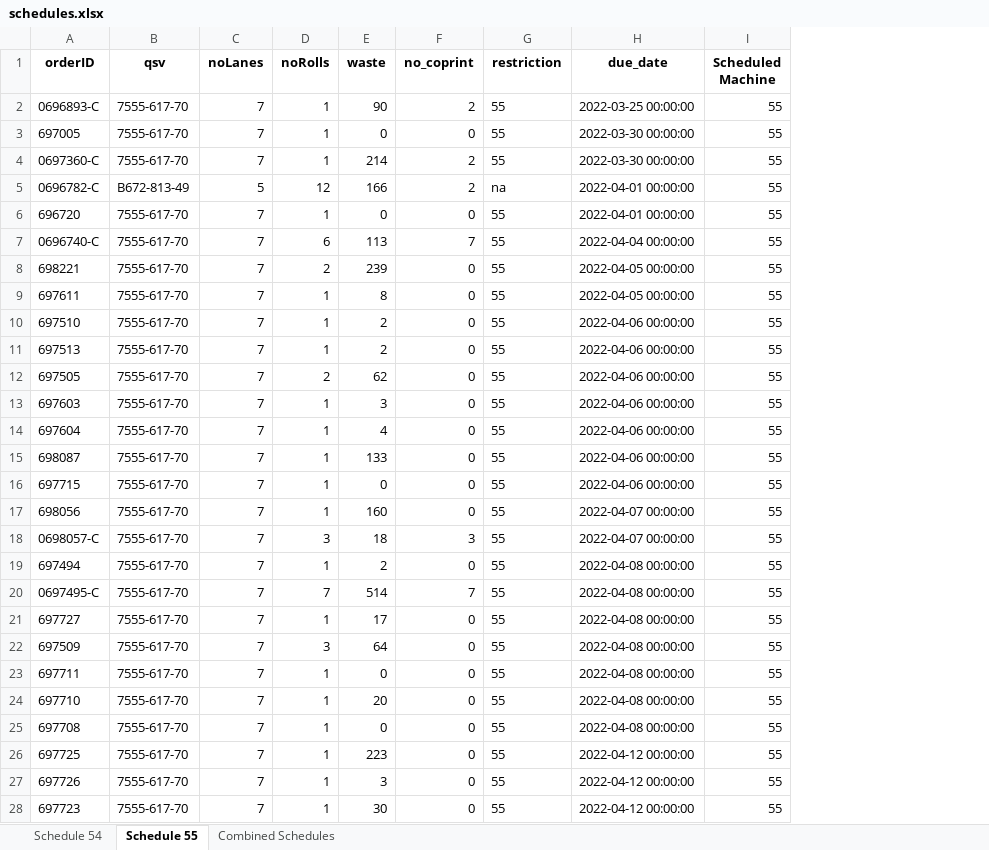
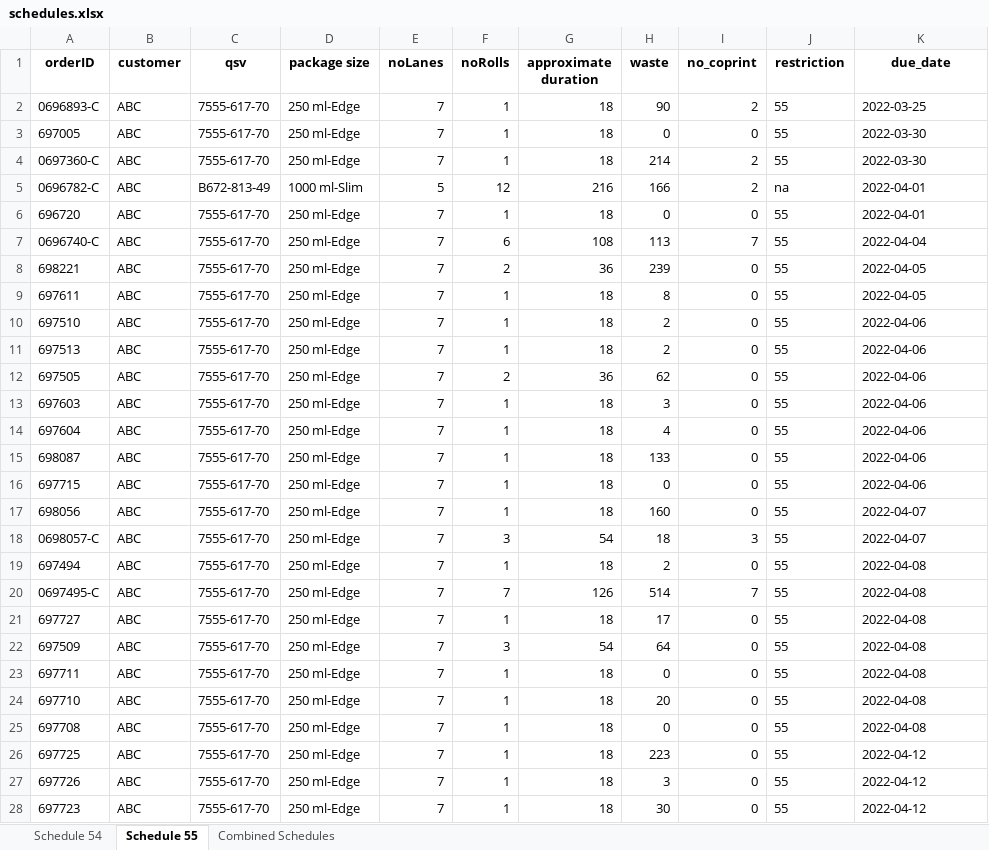
Before and after one commit to Mitali-Shenoy/senior_design_tetrapak, an Excel workbook: schedules.xlsx, sheet Schedule 55, drawn as a sheet; only a part is shown; values as stored, in another font and other column widths than the file's, no borders; removed rows and columns are numbered as before the commit, all else as after; the diff covers the shown part only; the diff names each change by its address in the sheet, - before the commit and + after, or states it on an @@ line.

```diff
--- a/schedules.xlsx (sheet Schedule 55)
+++ b/schedules.xlsx (sheet Schedule 55)
+column B (customer), rows 2-28: all ABC
+column D (package size), rows 2-28: 250 ml-Edge | 250 ml-Edge | 250 ml-Edge | 1000 ml-Slim | 250 ml-Edge | 250 ml-Edge | 250 ml-Edge | 250 ml-Edge | 250 ml-Edge | 250 ml-Edge | 250 ml-Edge | 250 ml-Edge | 250 ml-Edge | 250 ml-Edge | 250 ml-Edge | 250 ml-Edge | 250 ml-Edge | 250 ml-Edge | 250 ml-Edge | 250 ml-Edge | 250 ml-Edge | 250 ml-Edge | 250 ml-Edge | 250 ml-Edge | 250 ml-Edge | 250 ml-Edge | 250 ml-Edge
+column G (approximate duration), rows 2-28: 18 | 18 | 18 | 216 | 18 | 108 | 36 | 18 | 18 | 18 | 36 | 18 | 18 | 18 | 18 | 18 | 54 | 18 | 126 | 18 | 54 | 18 | 18 | 18 | 18 | 18 | 18
-column I (Scheduled Machine), rows 2-28: all 55
-K2 (due_date): 2022-03-25 00:00:00
+K2 (due_date): 2022-03-25
-K3:K4 (due_date): 2022-03-30 00:00:00
+K3:K4 (due_date): 2022-03-30
-K5:K6 (due_date): 2022-04-01 00:00:00
+K5:K6 (due_date): 2022-04-01
-K7 (due_date): 2022-04-04 00:00:00
+K7 (due_date): 2022-04-04
-K8:K9 (due_date): 2022-04-05 00:00:00
+K8:K9 (due_date): 2022-04-05
-K10:K16 (due_date): 2022-04-06 00:00:00
+K10:K16 (due_date): 2022-04-06
-K17:K18 (due_date): 2022-04-07 00:00:00
+K17:K18 (due_date): 2022-04-07
-K19:K25 (due_date): 2022-04-08 00:00:00
+K19:K25 (due_date): 2022-04-08
-K26:K28 (due_date): 2022-04-12 00:00:00
+K26:K28 (due_date): 2022-04-12
```
Also changed, not shown: 2 added rows and 6 edited cells elsewhere in this sheet, sheet Combined Schedules, sheet Schedule 54, schedules_01.xlsx, schedules_02.xlsx, 21 other files.
